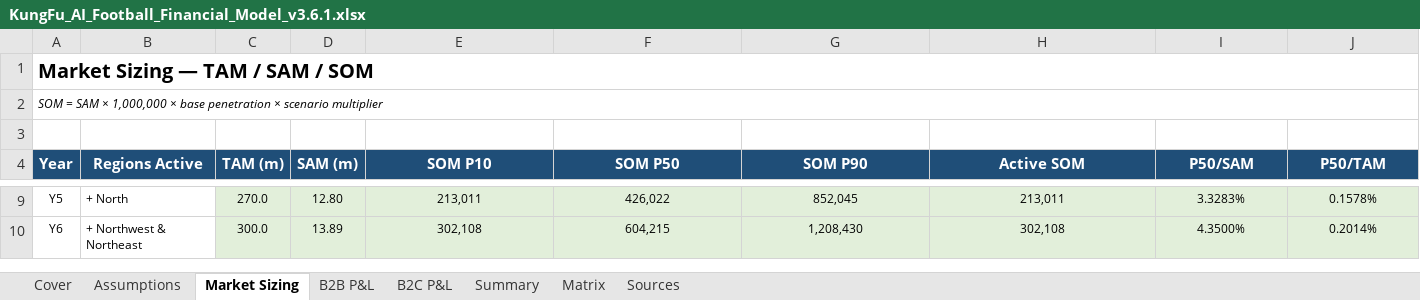
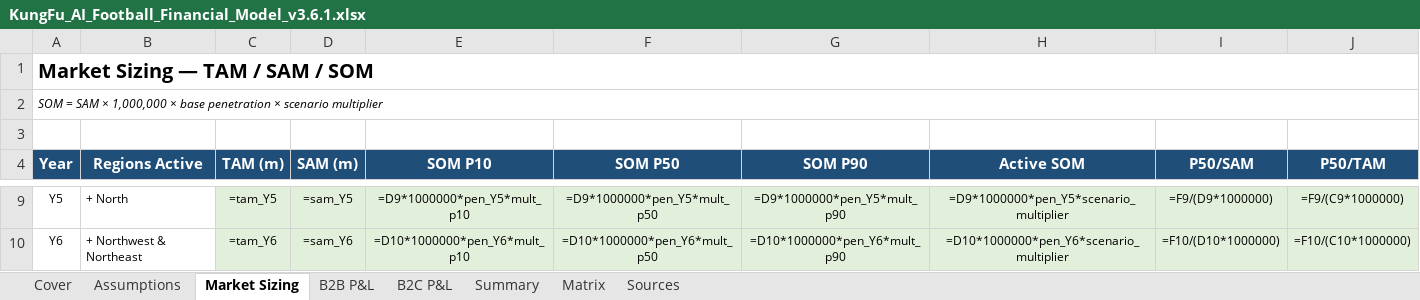
Before and after one commit to iamironmanstanleychan/FRONTend, an Excel workbook: keeSpeeD/KungFu_AI_Football_Financial_Model_v3.6.1.xlsx, sheet Market Sizing, drawn as a sheet; only a part is shown, gaps mark what is left out; values as stored, in another font and other column widths than the file's, no borders; formulas without a stored value are shown as written; the diff covers the shown part only; the diff names each change by its address in the sheet, - before the commit and + after, or states it on an @@ line.

```diff
--- a/keeSpeeD/KungFu_AI_Football_Financial_Model_v3.6.1.xlsx (sheet Market Sizing)
+++ b/keeSpeeD/KungFu_AI_Football_Financial_Model_v3.6.1.xlsx (sheet Market Sizing)
-C9 (TAM (m)): 270.0
+C9 (TAM (m)): =tam_Y5
-D9 (SAM (m)): 12.80
+D9 (SAM (m)): =sam_Y5
-E9 (SOM P10): 213,011
+E9 (SOM P10): =D9*1000000*pen_Y5*mult_p10
-F9 (SOM P50): 426,022
+F9 (SOM P50): =D9*1000000*pen_Y5*mult_p50
-G9 (SOM P90): 852,045
+G9 (SOM P90): =D9*1000000*pen_Y5*mult_p90
-H9 (Active SOM): 213,011
+H9 (Active SOM): =D9*1000000*pen_Y5*scenario_multiplier
-I9 (P50/SAM): 3.3283%
+I9 (P50/SAM): =F9/(D9*1000000)
-J9 (P50/TAM): 0.1578%
+J9 (P50/TAM): =F9/(C9*1000000)
-C10 (TAM (m)): 300.0
+C10 (TAM (m)): =tam_Y6
-D10 (SAM (m)): 13.89
+D10 (SAM (m)): =sam_Y6
-E10 (SOM P10): 302,108
+E10 (SOM P10): =D10*1000000*pen_Y6*mult_p10
-F10 (SOM P50): 604,215
+F10 (SOM P50): =D10*1000000*pen_Y6*mult_p50
-G10 (SOM P90): 1,208,430
+G10 (SOM P90): =D10*1000000*pen_Y6*mult_p90
-H10 (Active SOM): 302,108
+H10 (Active SOM): =D10*1000000*pen_Y6*scenario_multiplier
-I10 (P50/SAM): 4.3500%
+I10 (P50/SAM): =F10/(D10*1000000)
-J10 (P50/TAM): 0.2014%
+J10 (P50/TAM): =F10/(C10*1000000)
```
Also changed, not shown: 32 edited cells elsewhere in this sheet, sheet B2B P&L, sheet B2C P&L, sheet Summary, sheet Assumptions, sheet Matrix, 7 other files.
